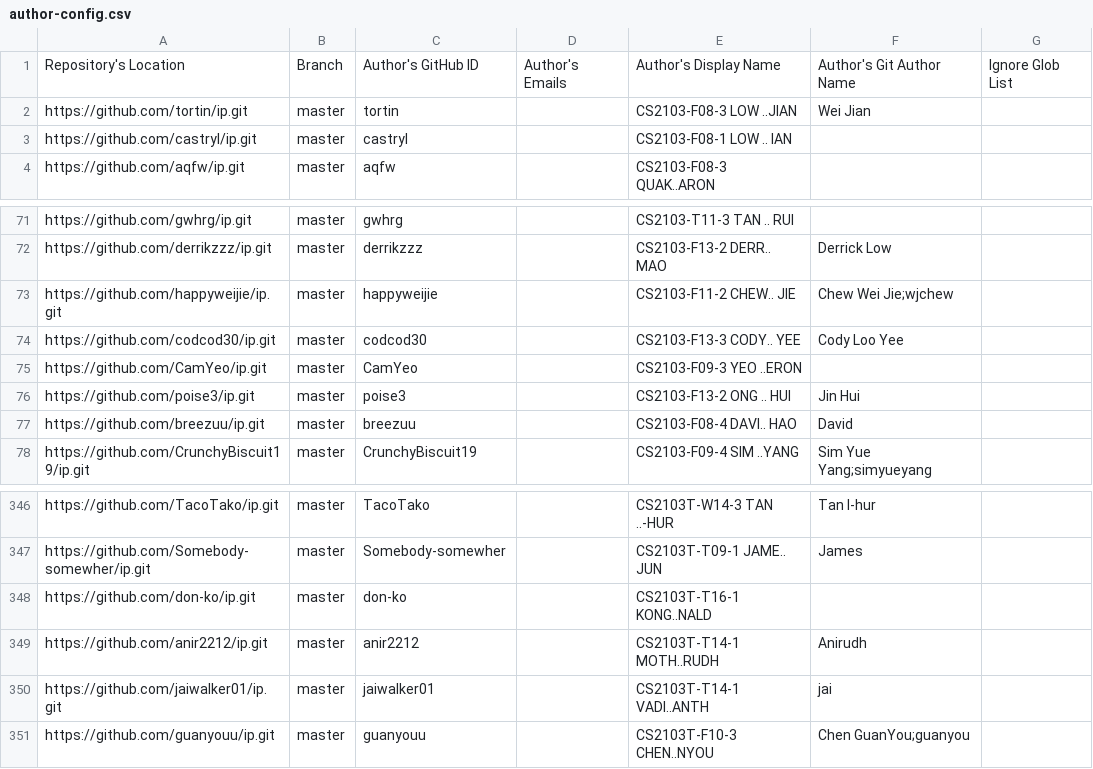
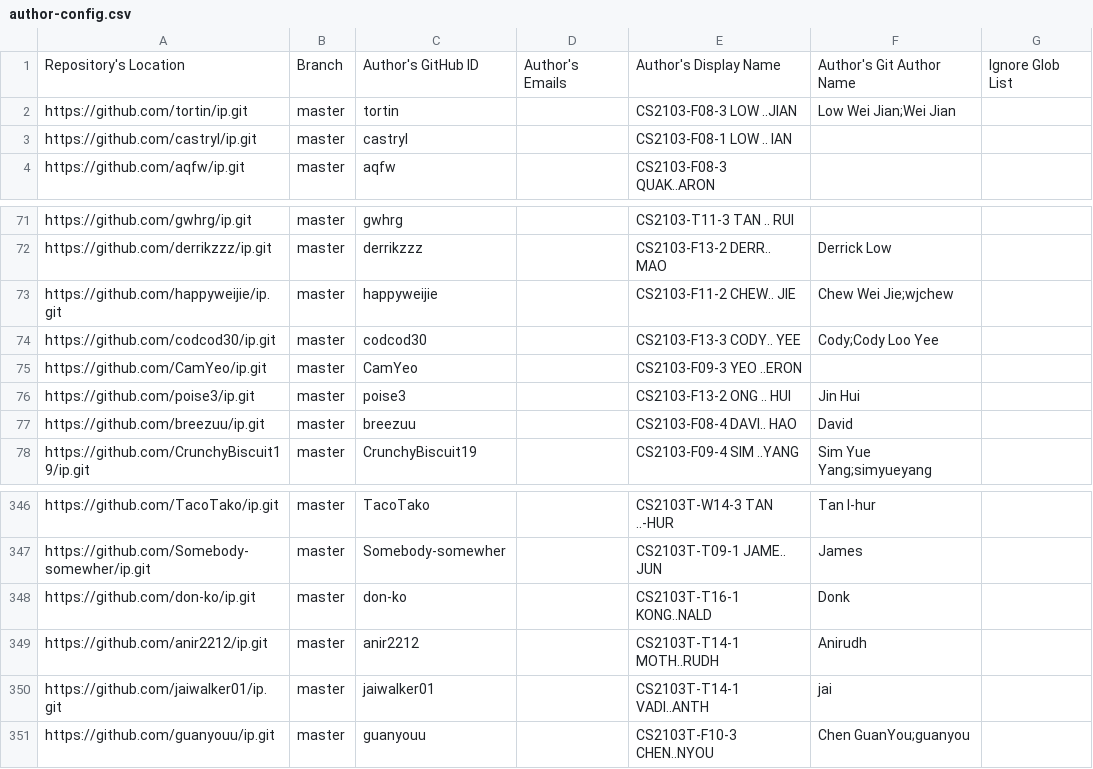
Before and after one commit to NUS-CS2103-AY2526-S2/ip-dashboard, a CSV file: config/author-config.csv, drawn as a sheet; only a part is shown, gaps mark what is left out.

Commit message:
Update configs

```diff
--- a/config/author-config.csv
+++ b/config/author-config.csv
@@ -1,3 +1,3 @@
 Repository's Location,Branch,Author's GitHub ID,Author's Emails,Author's Display Name,Author's Git Author Name,Ignore Glob List
-https://github.com/tortin/ip.git,master,tortin,,CS2103-F08-3 LOW ..JIAN,Wei Jian,
+https://github.com/tortin/ip.git,master,tortin,,CS2103-F08-3 LOW ..JIAN,Low Wei Jian;Wei Jian,
 https://github.com/castryl/ip.git,master,castryl,,CS2103-F08-1 LOW .. IAN,,
@@ -73,3 +73,3 @@ https://github.com/derrikzzz/ip.git,master,derrikzzz,,CS2103-F13-2 DERR.. MAO,De
 https://github.com/happyweijie/ip.git,master,happyweijie,,CS2103-F11-2 CHEW.. JIE,Chew Wei Jie;wjchew,
-https://github.com/codcod30/ip.git,master,codcod30,,CS2103-F13-3 CODY.. YEE,Cody Loo Yee,
+https://github.com/codcod30/ip.git,master,codcod30,,CS2103-F13-3 CODY.. YEE,Cody;Cody Loo Yee,
 https://github.com/CamYeo/ip.git,master,CamYeo,,CS2103-F09-3 YEO ..ERON,,
@@ -347,3 +347,3 @@ https://github.com/TacoTako/ip.git,master,TacoTako,,CS2103T-W14-3 TAN ..-HUR,Tan
 https://github.com/Somebody-somewher/ip.git,master,Somebody-somewher,,CS2103T-T09-1 JAME.. JUN,James,
-https://github.com/don-ko/ip.git,master,don-ko,,CS2103T-T16-1 KONG..NALD,,
+https://github.com/don-ko/ip.git,master,don-ko,,CS2103T-T16-1 KONG..NALD,Donk,
 https://github.com/anir2212/ip.git,master,anir2212,,CS2103T-T14-1 MOTH..RUDH,Anirudh,
```
